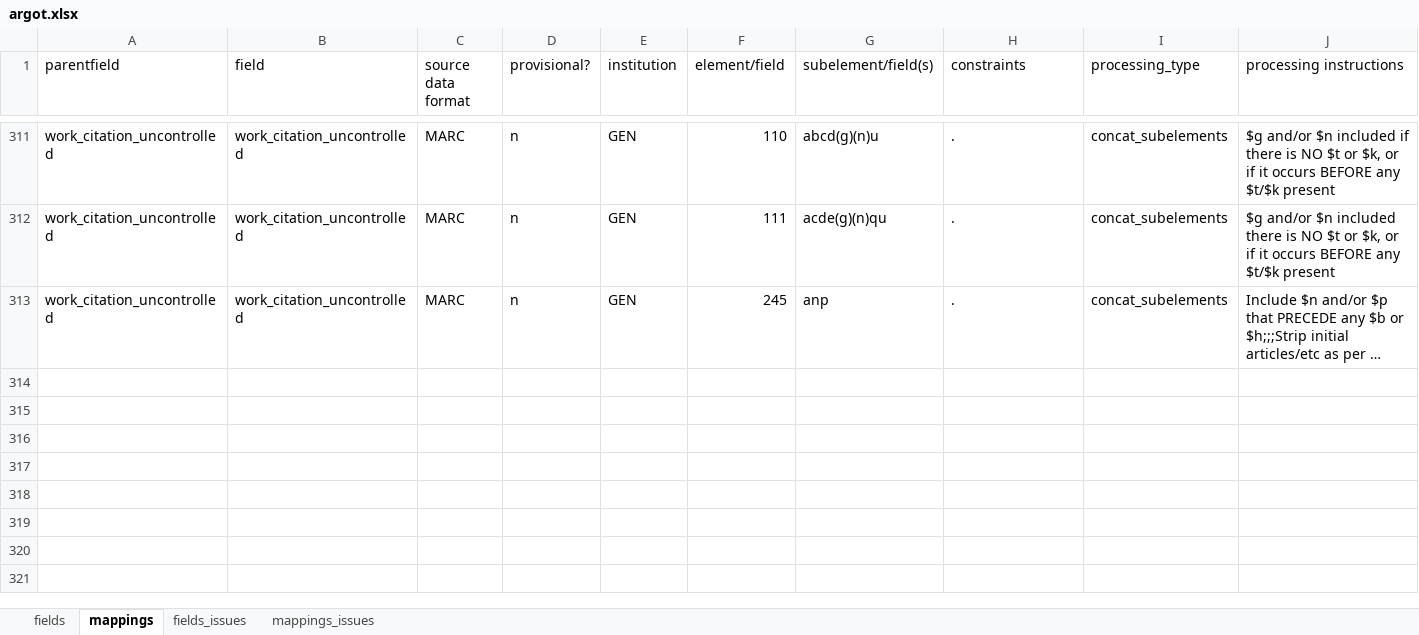
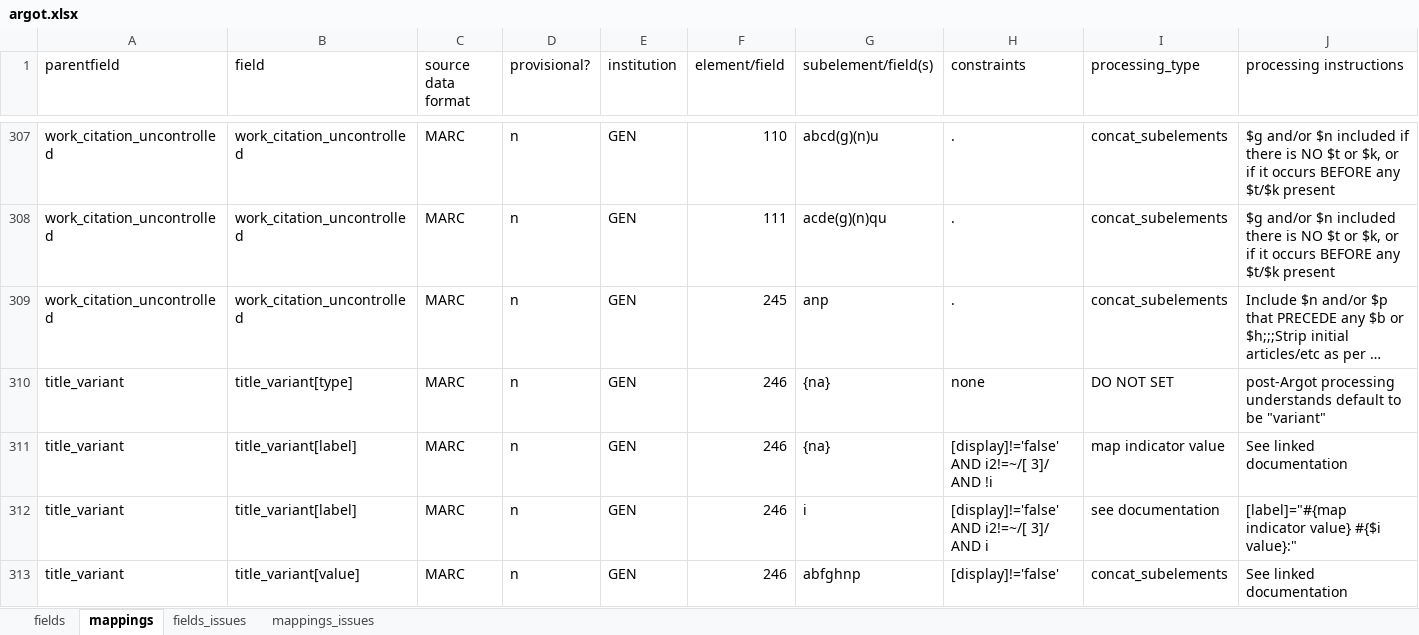
Before and after one commit to trln/data-documentation, an Excel workbook: argot/argot.xlsx, sheet mappings, drawn as a sheet; only a part is shown, gaps mark what is left out; long unchanged cells end in …; values as stored, in another font and other column widths than the file's, no borders; conditional formats and table styles not drawn; rows hold the shown columns only; the diff covers the shown part only; the diff names each change by its address in the sheet, - before the commit and + after, or states it on an @@ line.

Commit message:
246 -> variant_title

```diff
--- a/argot/argot.xlsx (sheet mappings)
+++ b/argot/argot.xlsx (sheet mappings)
+row 310: title_variant | title_variant[type] | MARC | n | GEN | 246 | {na} | none | DO NOT SET | post-Argot processing understands default to be "variant"
+row 311: title_variant | title_variant[label] | MARC | n | GEN | 246 | {na} | [display]!='false' AND i2!=~/[ 3]/ AND !i | map indicator value | See linked documentation
+row 312: title_variant | title_variant[label] | MARC | n | GEN | 246 | i | [display]!='false' AND i2!=~/[ 3]/ AND i | see documentation | [label]="#{map indicator value} #{$i value}:"
+row 313: title_variant | title_variant[value] | MARC | n | GEN | 246 | abfghnp | [display]!='false' | concat_subelements | See linked documentation
```
Also changed, not shown: 3 added rows and 4 removed rows elsewhere in this sheet, sheet fields, 3 other files.
